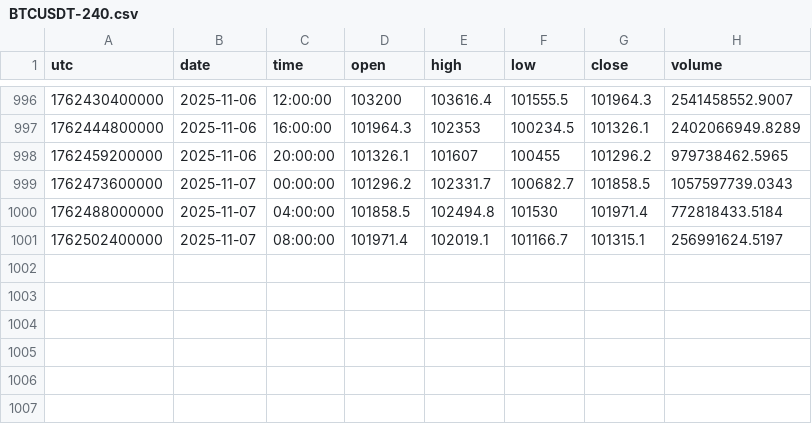
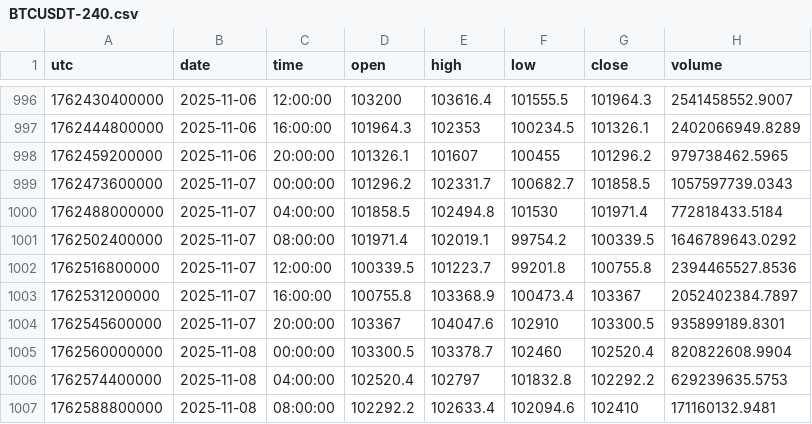
Before and after one commit to dynamicmemory/latent, a CSV file: data/BTCUSDT-240.csv, drawn as a sheet; only a part is shown, gaps mark what is left out.

```diff
--- a/data/BTCUSDT-240.csv
+++ b/data/BTCUSDT-240.csv
@@ -1000,2 +1000,8 @@ utc,date,time,open,high,low,close,volume
 1762488000000,2025-11-07,04:00:00,101858.5,102494.8,101530,101971.4,772818433.5184
-1762502400000,2025-11-07,08:00:00,101971.4,102019.1,101166.7,101315.1,256991624.5197
+1762502400000,2025-11-07,08:00:00,101971.4,102019.1,99754.2,100339.5,1646789643.0292
+1762516800000,2025-11-07,12:00:00,100339.5,101223.7,99201.8,100755.8,2394465527.8536
+1762531200000,2025-11-07,16:00:00,100755.8,103368.9,100473.4,103367,2052402384.7897
+1762545600000,2025-11-07,20:00:00,103367,104047.6,102910,103300.5,935899189.8301
+1762560000000,2025-11-08,00:00:00,103300.5,103378.7,102460,102520.4,820822608.9904
+1762574400000,2025-11-08,04:00:00,102520.4,102797,101832.8,102292.2,629239635.5753
+1762588800000,2025-11-08,08:00:00,102292.2,102633.4,102094.6,102410,171160132.9481
```
Also changed, not shown: data/BTCUSDT-60.csv, data/BTCUSDT-D.csv, 7 other files.
